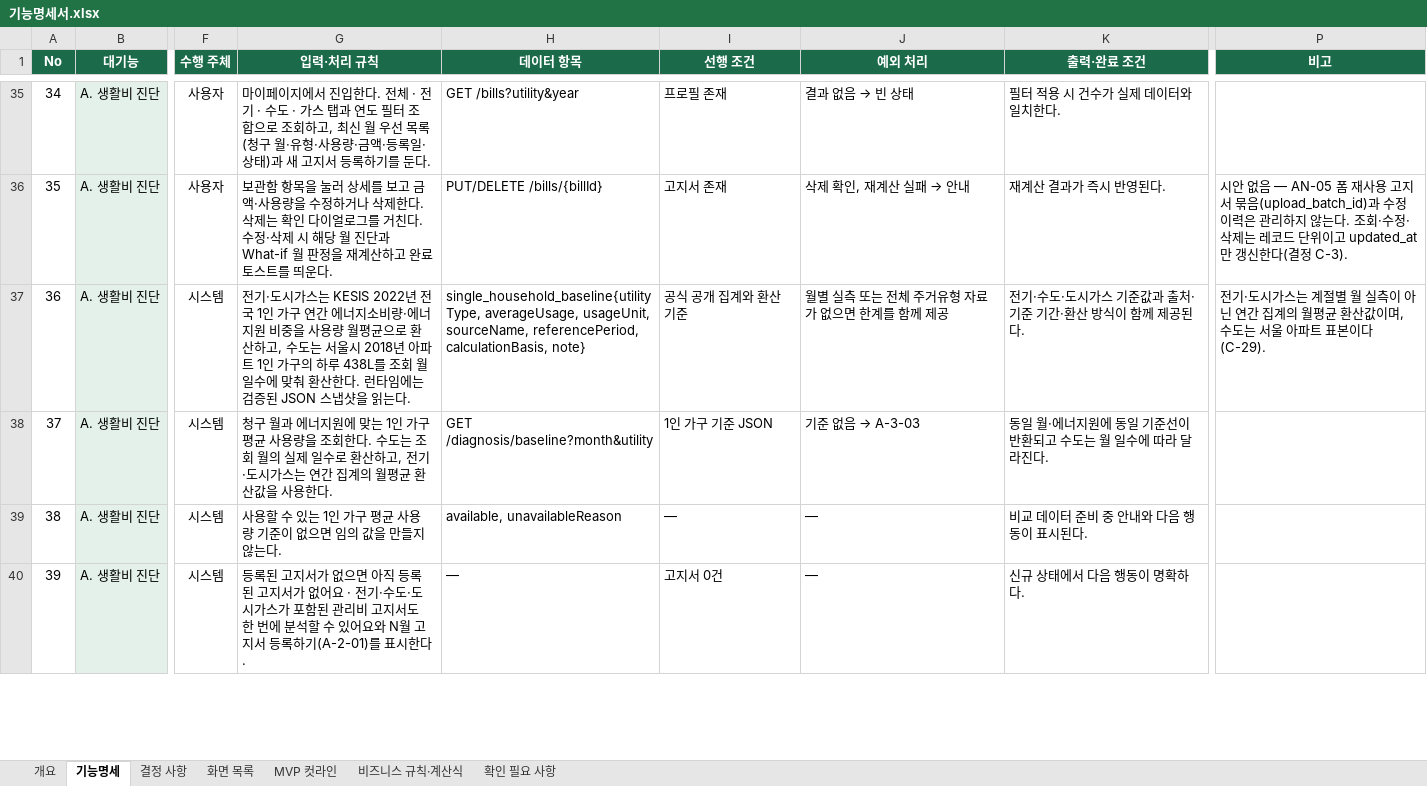
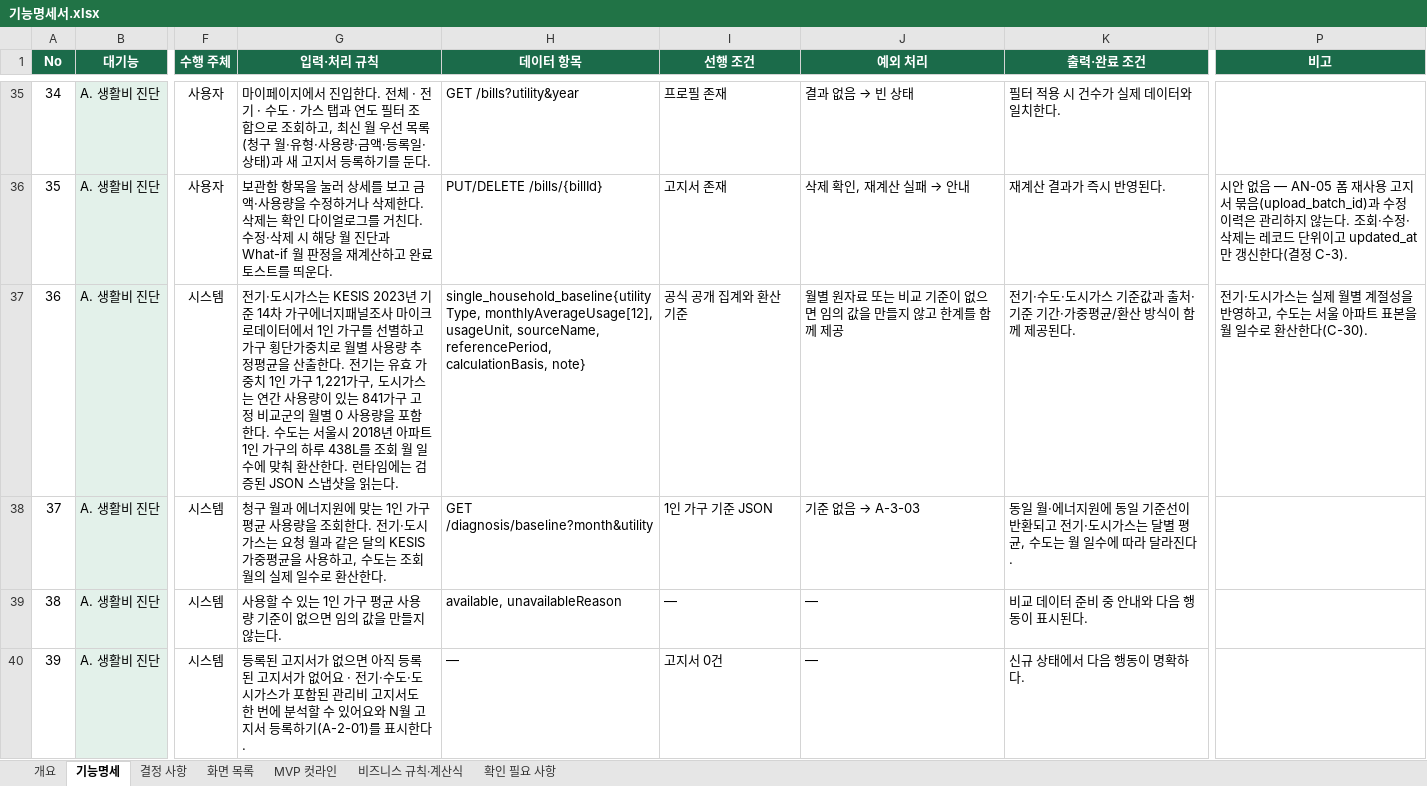
Before and after one commit to dont-worry-be-green/greenpocket, an Excel workbook: docs/feature-spec/기능명세서.xlsx, sheet 기능명세, drawn as a sheet; only a part is shown, gaps mark what is left out; values as stored, in another font and other column widths than the file's, no borders; conditional formats not drawn; the diff covers the shown part only; the diff names each change by its address in the sheet, - before the commit and + after, or states it on an @@ line.

```diff
--- a/docs/feature-spec/기능명세서.xlsx (sheet 기능명세)
+++ b/docs/feature-spec/기능명세서.xlsx (sheet 기능명세)
-G37 (입력·처리 규칙): …스는 KESIS 2022년 전국 1인 가구 연간 에너지소비량·에너지원 비중을 사용량 월평균으로 환산하고, 수도는…
+G37 (입력·처리 규칙): …스는 KESIS 2023년 기준 14차 가구에너지패널조사 마이크로데이터에서 1인 가구를 선별하고 가구 횡단가중치로 월별 사용량 추정평균을 산출한다. 전기는 유효 가중치 1인 가구 1,221가구, 도시가스는 연간 사용량이 있는 841가구 고정 비교군의 월별 0 사용량을 포함한다. 수도는…
-H37 (데이터 항목): single_household_baseline{utilityType, averageUsage, usageUnit, sourceName,…
+H37 (데이터 항목): single_household_baseline{utilityType, monthlyAverageUsage[12], usageUnit, sourceName,…
-J37 (예외 처리): 월별 실측 또는 전체 주거유형 자료가 없으면 한계를 함께 제공
+J37 (예외 처리): 월별 원자료 또는 비교 기준이 없으면 임의 값을 만들지 않고 한계를 함께 제공
-K37 (출력·완료 조건): 전기·수도·도시가스 기준값과 출처·기준 기간·환산 방식이 함께 제공된다.
+K37 (출력·완료 조건): 전기·수도·도시가스 기준값과 출처·기준 기간·가중평균/환산 방식이 함께 제공된다.
-P37 (비고): …가스는 계절별 월 실측이 아닌 연간 집계의 월평균 환산값이며, 수도는 서울 아파트 표본이다(C-29).
+P37 (비고): …가스는 실제 월별 계절성을 반영하고, 수도는 서울 아파트 표본을 월 일수로 환산한다(C-30).
-G38 (입력·처리 규칙): …회한다. 수도는 조회 월의 실제 일수로 환산하고, 전기·도시가스는 연간 집계의 월평균 환산값을 사용한다.
+G38 (입력·처리 규칙): …회한다. 전기·도시가스는 요청 월과 같은 달의 KESIS 가중평균을 사용하고, 수도는 조회 월의 실제 일수로 환산한다.
-K38 (출력·완료 조건): …환되고 수도는…
+K38 (출력·완료 조건): …환되고 전기·도시가스는 달별 평균, 수도는…
```
Also changed, not shown: 4 edited cells elsewhere in this sheet, sheet 개요, sheet 결정 사항, sheet 확인 필요 사항, sheet 비즈니스 규칙·계산식, 5 other files.
